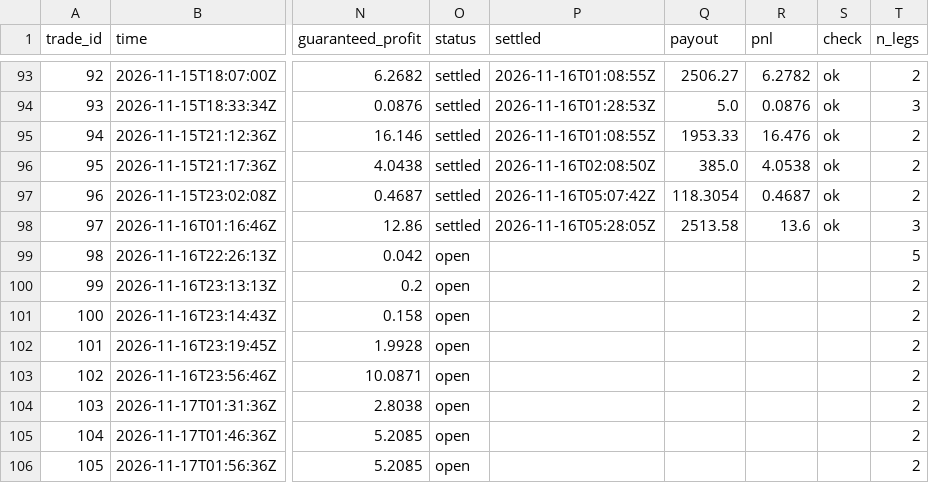
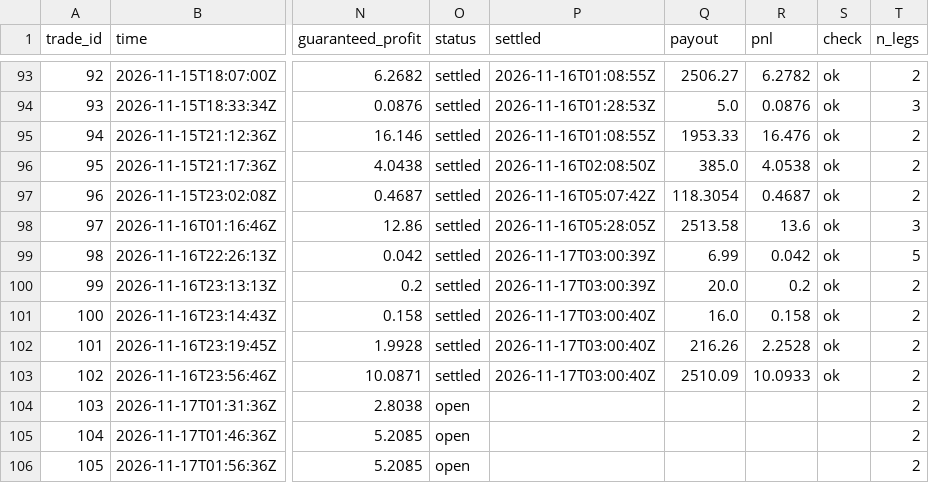
Before and after one commit to TFGdeprova/tfg-upf-test, a CSV file: results/trades.csv, drawn as a sheet; only a part is shown, gaps mark what is left out; the diff names each change by its address in the sheet, - before the commit and + after, or states it on an @@ line.

```diff
--- a/results/trades.csv
+++ b/results/trades.csv
-O99:O103 (status): open
+O99:O103 (status): settled
-P99:P100 (settled): (empty)
+P99:P100 (settled): 2026-11-17T03:00:39Z
-Q99 (payout): (empty)
+Q99 (payout): 6.99
-R99 (pnl): (empty)
+R99 (pnl): 0.042
-S99:S103 (check): (empty)
+S99:S103 (check): ok
-Q100 (payout): (empty)
+Q100 (payout): 20.0
-R100 (pnl): (empty)
+R100 (pnl): 0.2
-P101:P103 (settled): (empty)
+P101:P103 (settled): 2026-11-17T03:00:40Z
-Q101 (payout): (empty)
+Q101 (payout): 16.0
-R101 (pnl): (empty)
+R101 (pnl): 0.158
-Q102 (payout): (empty)
+Q102 (payout): 216.26
-R102 (pnl): (empty)
+R102 (pnl): 2.2528
-Q103 (payout): (empty)
+Q103 (payout): 2510.09
-R103 (pnl): (empty)
+R103 (pnl): 10.0933
```
Also changed, not shown: 4 other files.
